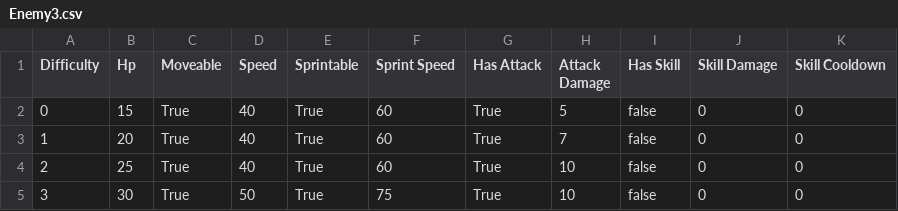
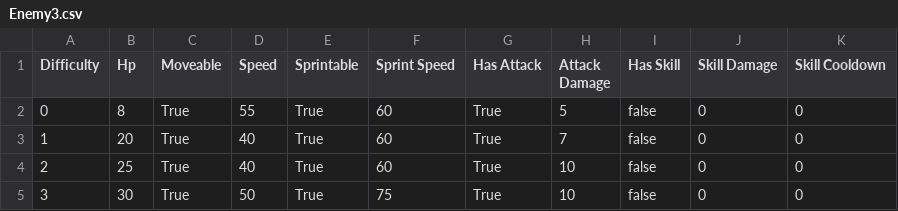
Before and after one commit to nmjxblw/CMPM169-Final, a CSV file: Assets/Resources/EnemyConfigs/Enemy3.csv, drawn as a sheet.

```diff
--- a/Assets/Resources/EnemyConfigs/Enemy3.csv
+++ b/Assets/Resources/EnemyConfigs/Enemy3.csv
@@ -1,3 +1,3 @@
 Difficulty,Hp,Moveable,Speed,Sprintable,Sprint Speed,Has Attack,Attack Damage,Has Skill,Skill Damage,Skill Cooldown,
-0,15,True,40,True,60,True,5,false,0,0,
+0,8,True,55,True,60,True,5,false,0,0,
 1,20,True,40,True,60,True,7,false,0,0,
```
Also changed, not shown: Assets/Resources/EnemyConfigs/Enemy1.csv, Assets/Resources/EnemyConfigs/Enemy2.csv, 35 other files.
